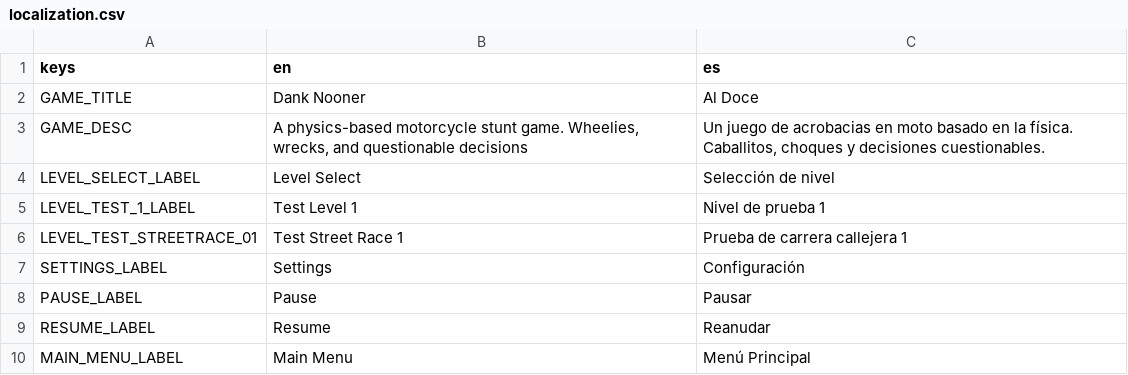
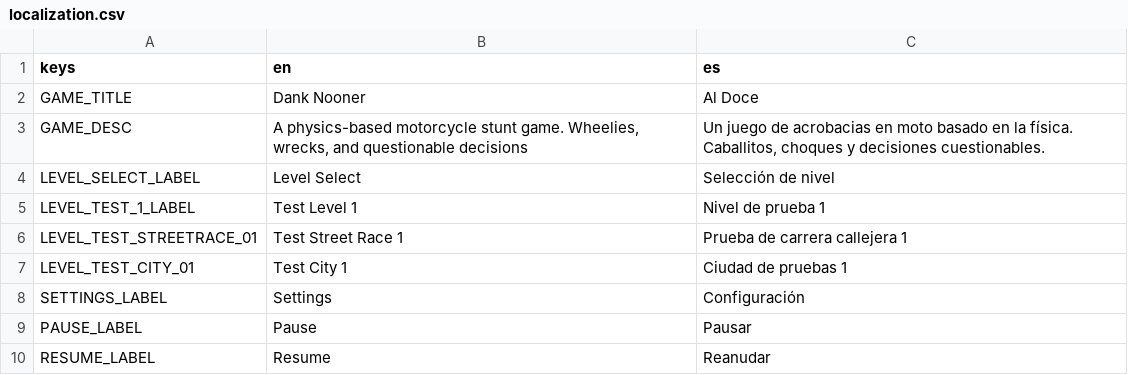
Before and after one commit to ssebs/DankNooner, a CSV file: v2/localization/localization.csv, drawn as a sheet; only a part is shown; the shorter side is filled out with more unchanged rows; the diff names each change by its address in the sheet, - before the commit and + after, or states it on an @@ line.

Commit message:
tweak how levels are defined

```diff
--- a/v2/localization/localization.csv
+++ b/v2/localization/localization.csv
+row 7: LEVEL_TEST_CITY_01 | Test City 1 | Ciudad de pruebas 1
```
Also changed, not shown: 19 other files.
